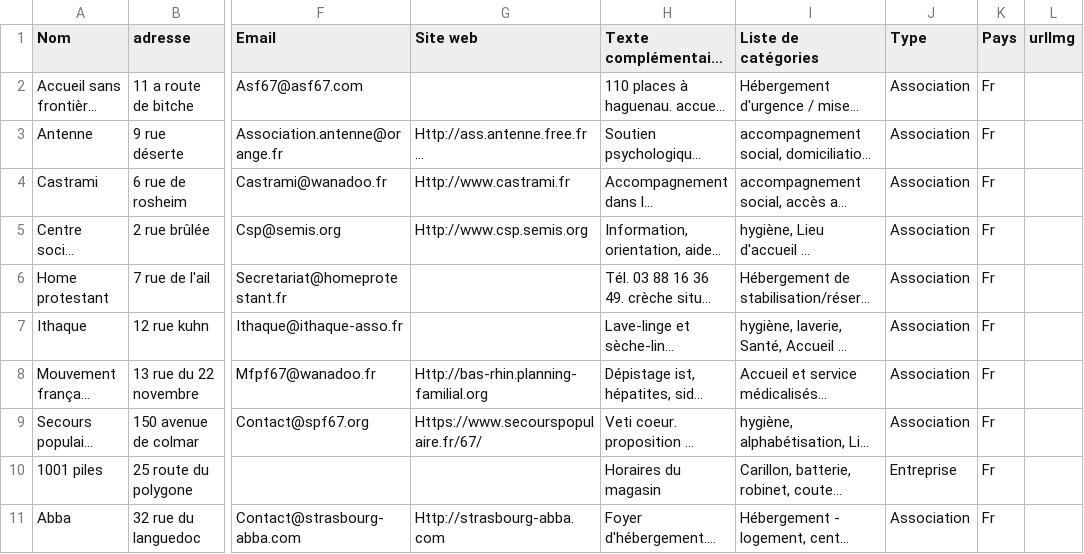
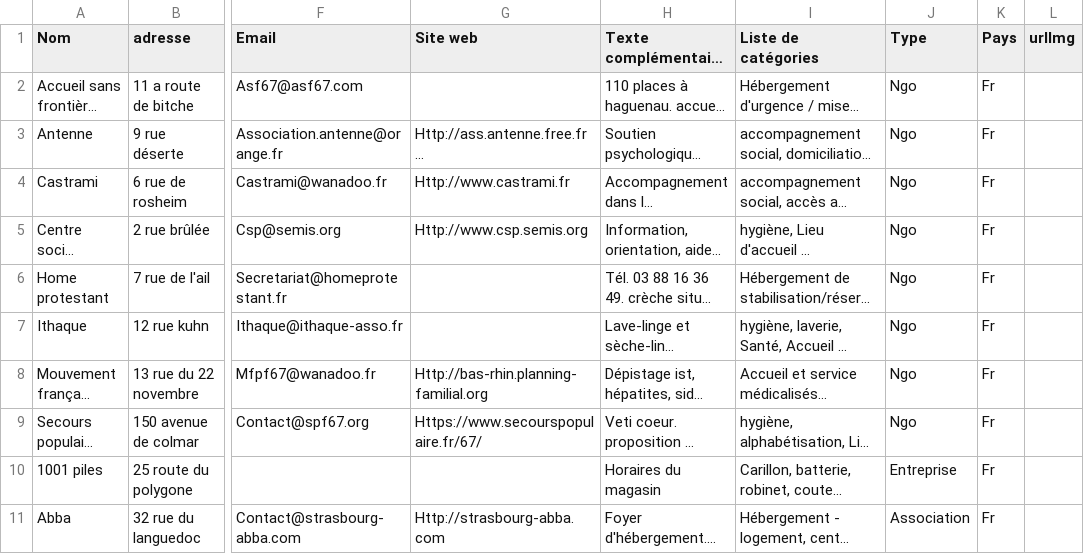
Before and after one commit to welcome-guide/welcome-guide.github.io, a CSV file: donnees-welcome-guide/une-organisation-services-concatenes.csv, drawn as a sheet; only a part is shown, gaps mark what is left out; long unchanged cells end in …; the diff names each change by its address in the sheet, - before the commit and + after, or states it on an @@ line.

Commit message:
Met à jour les données traitées

```diff
--- a/donnees-welcome-guide/une-organisation-services-concatenes.csv
+++ b/donnees-welcome-guide/une-organisation-services-concatenes.csv
-J2:J9 (Type): Association
+J2:J9 (Type): Ngo
```
